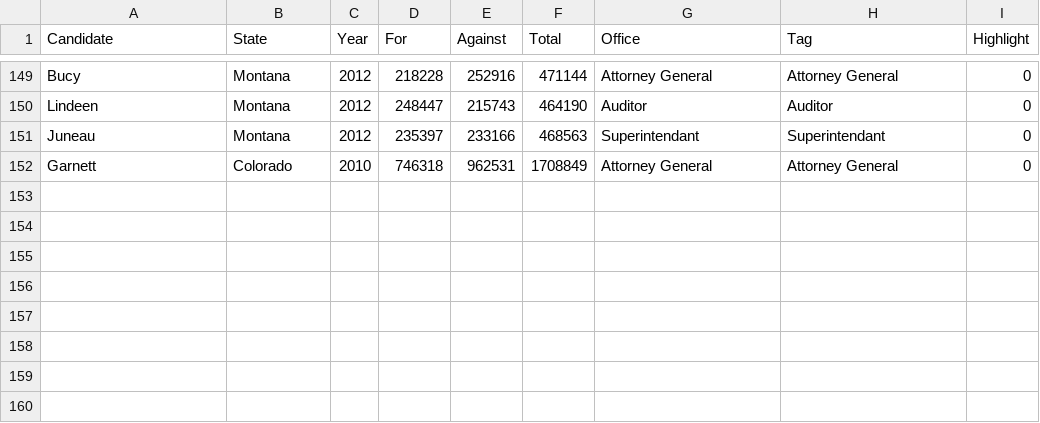
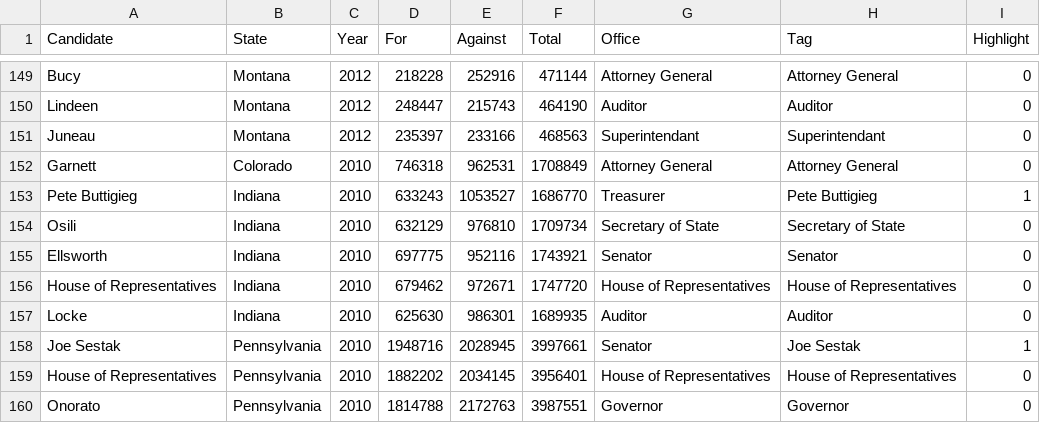
Before and after one commit to tmcintee/poll-media-data-analysis, a CSV file: electoral_history_presidential_candidates.csv, drawn as a sheet; only a part is shown, gaps mark what is left out.

```diff
--- a/electoral_history_presidential_candidates.csv
+++ b/electoral_history_presidential_candidates.csv
@@ -152 +152,9 @@ Juneau,Montana,2012,235397,233166,468563,Superintendant,Superintendant,0
 Garnett,Colorado,2010,746318,962531,1708849,Attorney General,Attorney General,0
+Pete Buttigieg,Indiana,2010,633243,1053527,1686770,Treasurer,Pete Buttigieg,1
+Osili,Indiana,2010,632129,976810,1709734,Secretary of State,Secretary of State,0
+Ellsworth,Indiana,2010,697775,952116,1743921,Senator,Senator,0
+House of Representatives,Indiana,2010,679462,972671,1747720,House of Representatives,House of Representatives,0
+Locke,Indiana,2010,625630,986301,1689935,Auditor,Auditor,0
+Joe Sestak,Pennsylvania,2010,1948716,2028945,3997661,Senator,Joe Sestak,1
+House of Representatives,Pennsylvania,2010,1882202,2034145,3956401,House of Representatives,House of Representatives,0
+Onorato,Pennsylvania,2010,1814788,2172763,3987551,Governor,Governor,0
```
Also changed, not shown: 3 other files.
